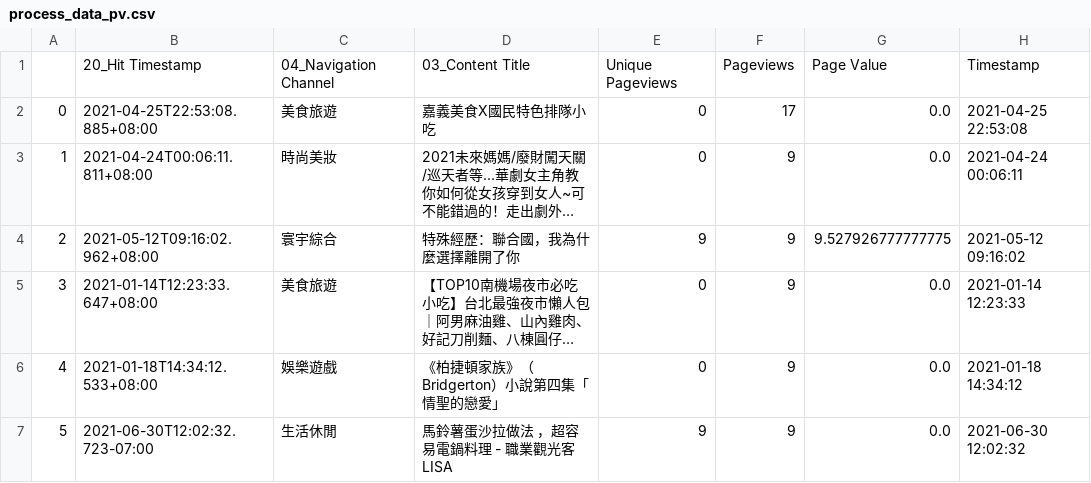
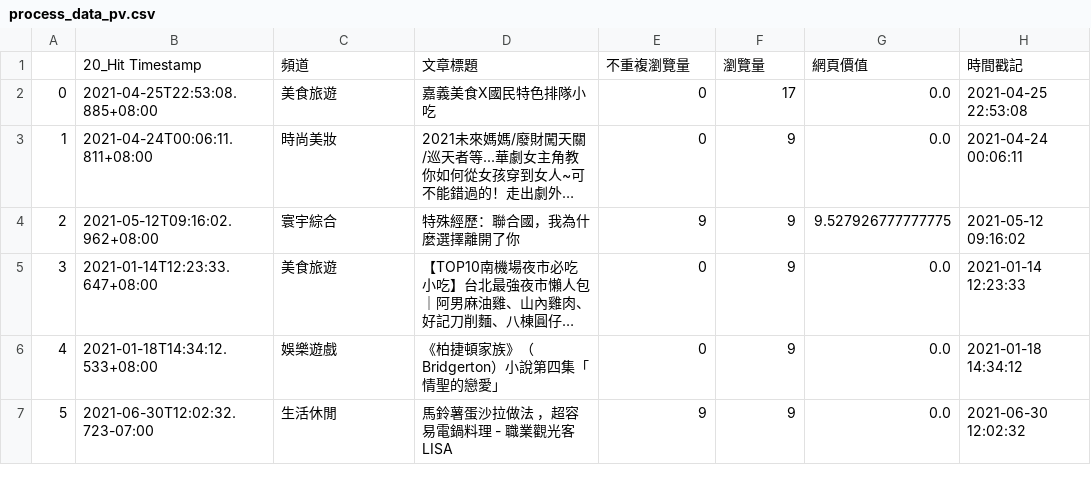
Before and after one commit to hikercalvin/wreadit, a CSV file: process_data_pv.csv, drawn as a sheet; only a part is shown; long unchanged cells end in …; removed rows and columns are numbered as before the commit, all else as after; the diff names each change by its address in the sheet, - before the commit and + after, or states it on an @@ line.

```diff
--- a/process_data_pv.csv
+++ b/process_data_pv.csv
-row 1:  | 20_Hit Timestamp | 04_Navigation Channel | 03_Content Title | Unique Pageviews | Pageviews | Page Value | Timestamp
+row 1:  | 20_Hit Timestamp | 頻道 | 文章標題 | 不重複瀏覽量 | 瀏覽量 | 網頁價值 | 時間戳記
```
Also changed, not shown: 6 other files.
